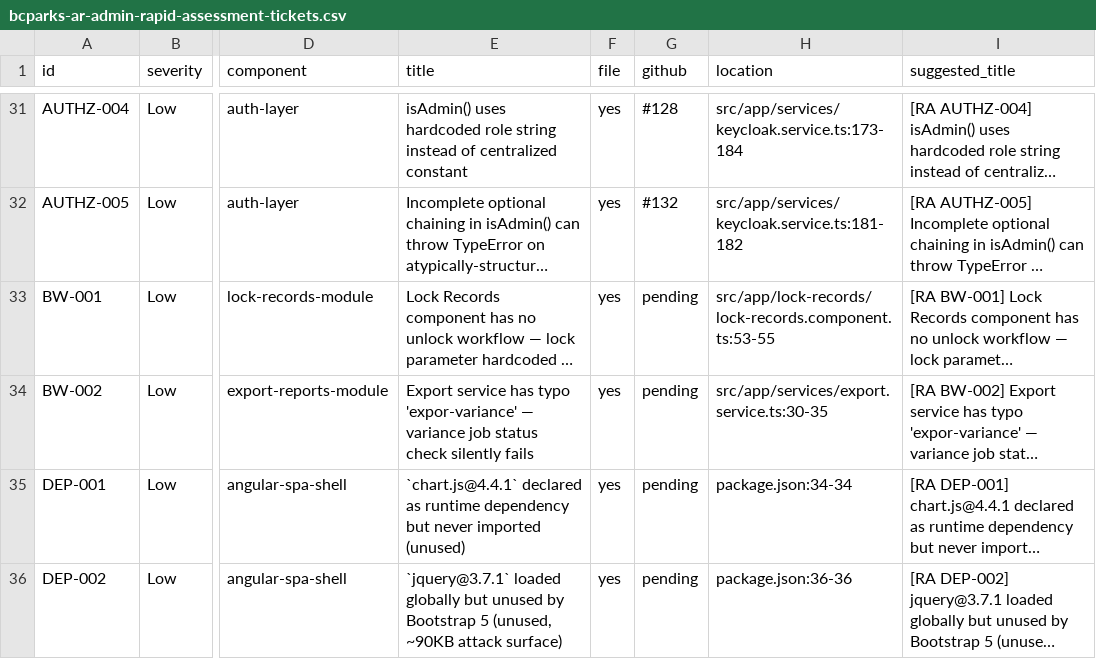
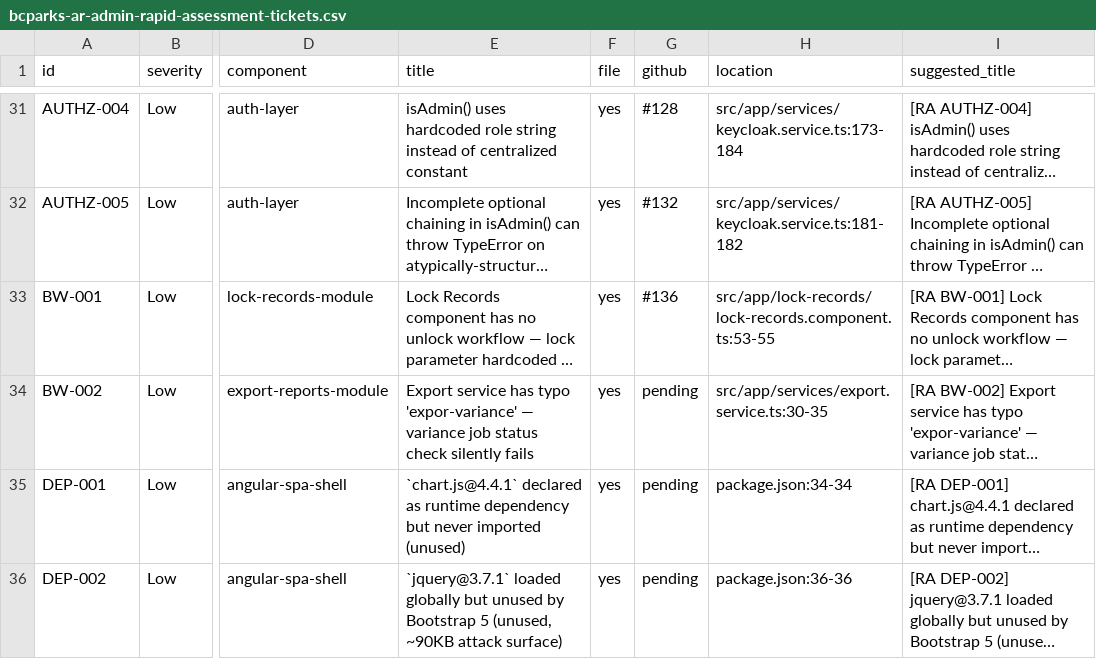
Before and after one commit to bcgov/bcparks-ar-admin-agentic-b, a CSV file: docs/bcparks-ar-admin-rapid-assessment-tickets.csv, drawn as a sheet; only a part is shown, gaps mark what is left out; long unchanged cells end in …; the diff names each change by its address in the sheet, - before the commit and + after, or states it on an @@ line.

```diff
--- a/docs/bcparks-ar-admin-rapid-assessment-tickets.csv
+++ b/docs/bcparks-ar-admin-rapid-assessment-tickets.csv
-G33 (github): pending
+G33 (github): #136
```
Also changed, not shown: 8 other files.
